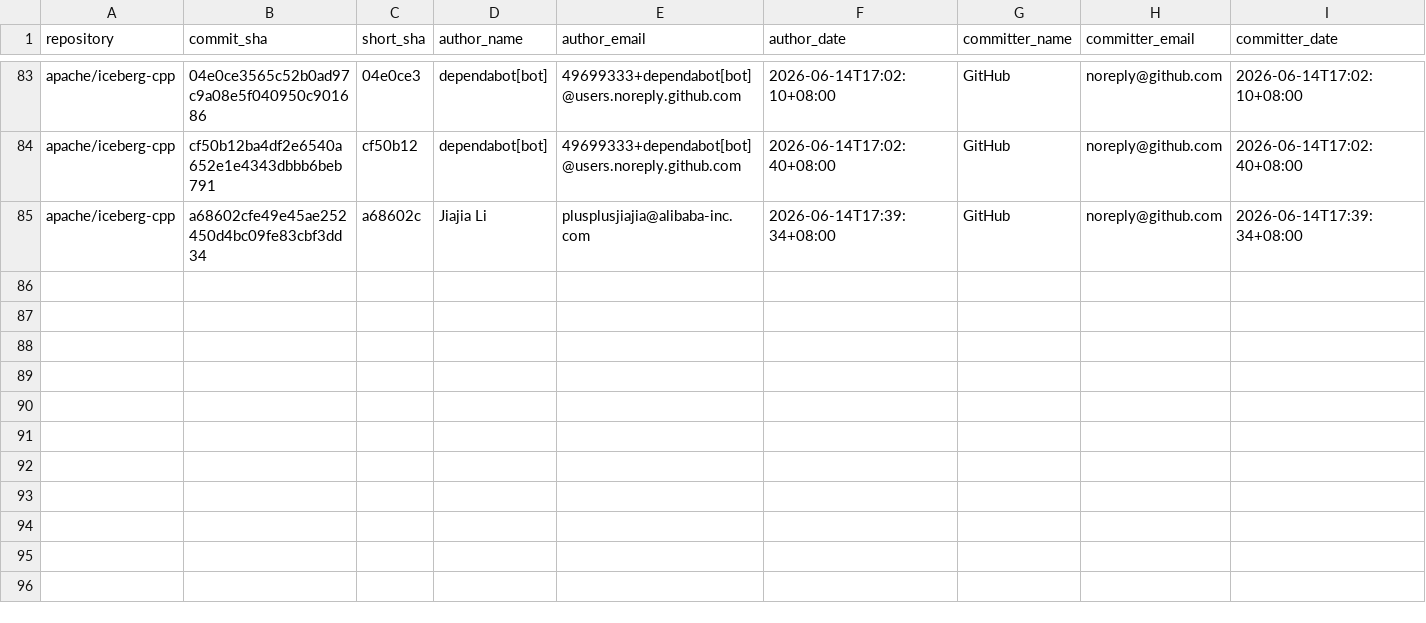
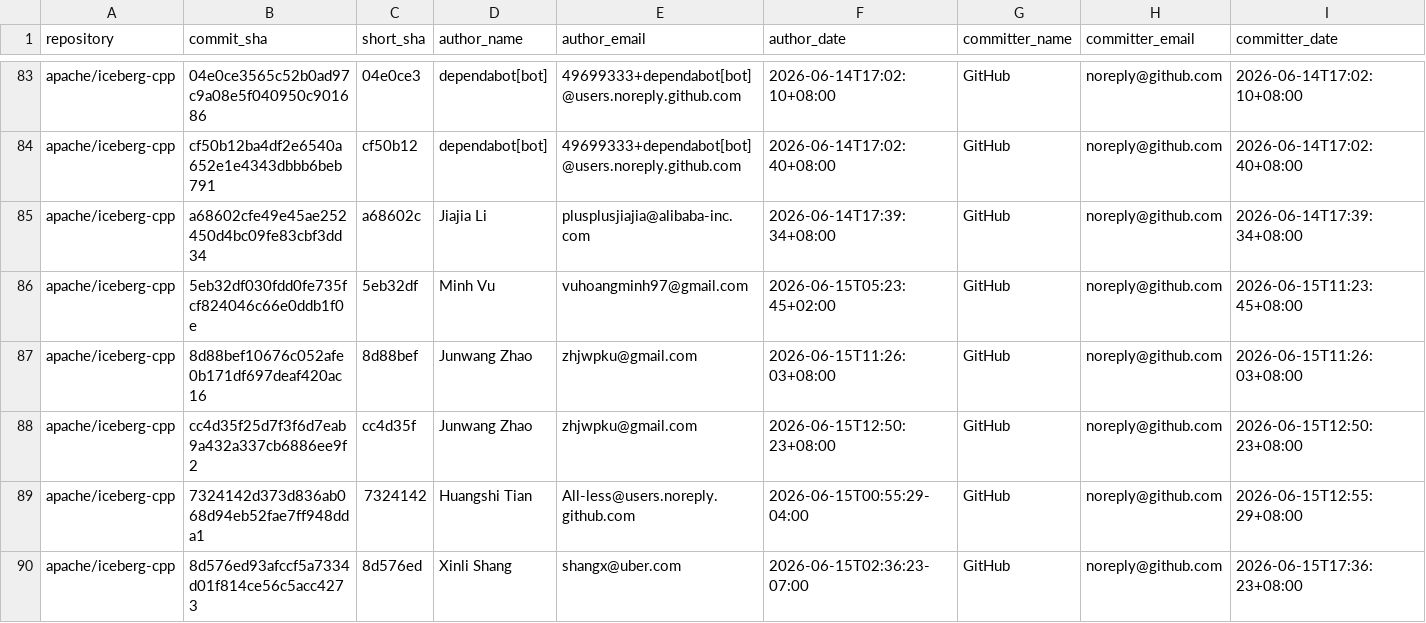
Before and after one commit to kevinjqliu/iceberg-activity-tracker, a CSV file: data/commits/apache_iceberg_cpp.csv, drawn as a sheet; only a part is shown, gaps mark what is left out; rows hold the shown columns only; the diff names each change by its address in the sheet, - before the commit and + after, or states it on an @@ line.

```diff
--- a/data/commits/apache_iceberg_cpp.csv
+++ b/data/commits/apache_iceberg_cpp.csv
+row 86: apache/iceberg-cpp | 5eb32df030fdd0fe735fcf824046c66e0ddb1f0e | 5eb32df | Minh Vu | vuhoangminh97@gmail.com | 2026-06-15T05:23:45+02:00 | GitHub | noreply@github.com | 2026-06-15T11:23:45+08:00
+row 87: apache/iceberg-cpp | 8d88bef10676c052afe0b171df697deaf420ac16 | 8d88bef | Junwang Zhao | zhjwpku@gmail.com | 2026-06-15T11:26:03+08:00 | GitHub | noreply@github.com | 2026-06-15T11:26:03+08:00
+row 88: apache/iceberg-cpp | cc4d35f25d7f3f6d7eab9a432a337cb6886ee9f2 | cc4d35f | Junwang Zhao | zhjwpku@gmail.com | 2026-06-15T12:50:23+08:00 | GitHub | noreply@github.com | 2026-06-15T12:50:23+08:00
+row 89: apache/iceberg-cpp | 7324142d373d836ab068d94eb52fae7ff948dda1 | 7324142 | Huangshi Tian | All-less@users.noreply.github.com | 2026-06-15T00:55:29-04:00 | GitHub | noreply@github.com | 2026-06-15T12:55:29+08:00
+row 90: apache/iceberg-cpp | 8d576ed93afccf5a7334d01f814ce56c5acc4273 | 8d576ed | Xinli Shang | shangx@uber.com | 2026-06-15T02:36:23-07:00 | GitHub | noreply@github.com | 2026-06-15T17:36:23+08:00
```
Also changed, not shown: data/commits/apache_iceberg.csv, 2 other files.
